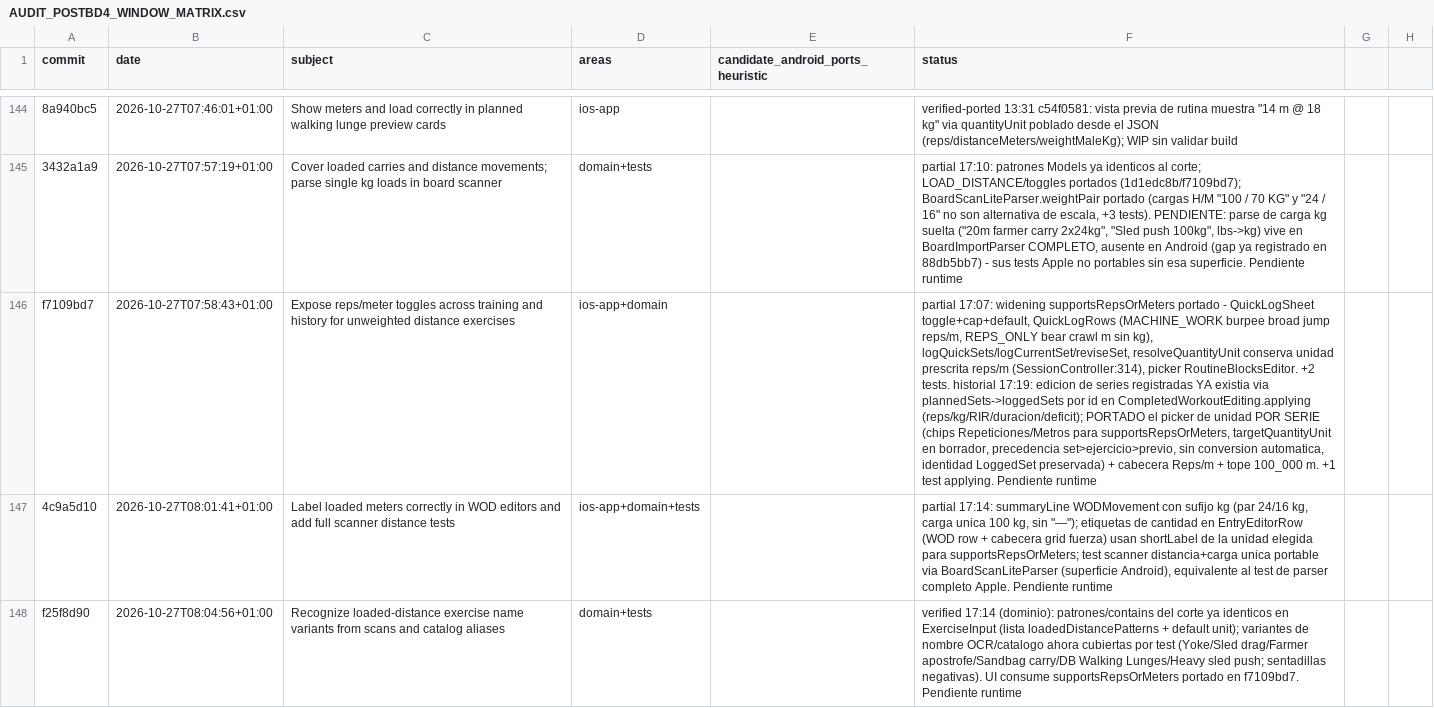
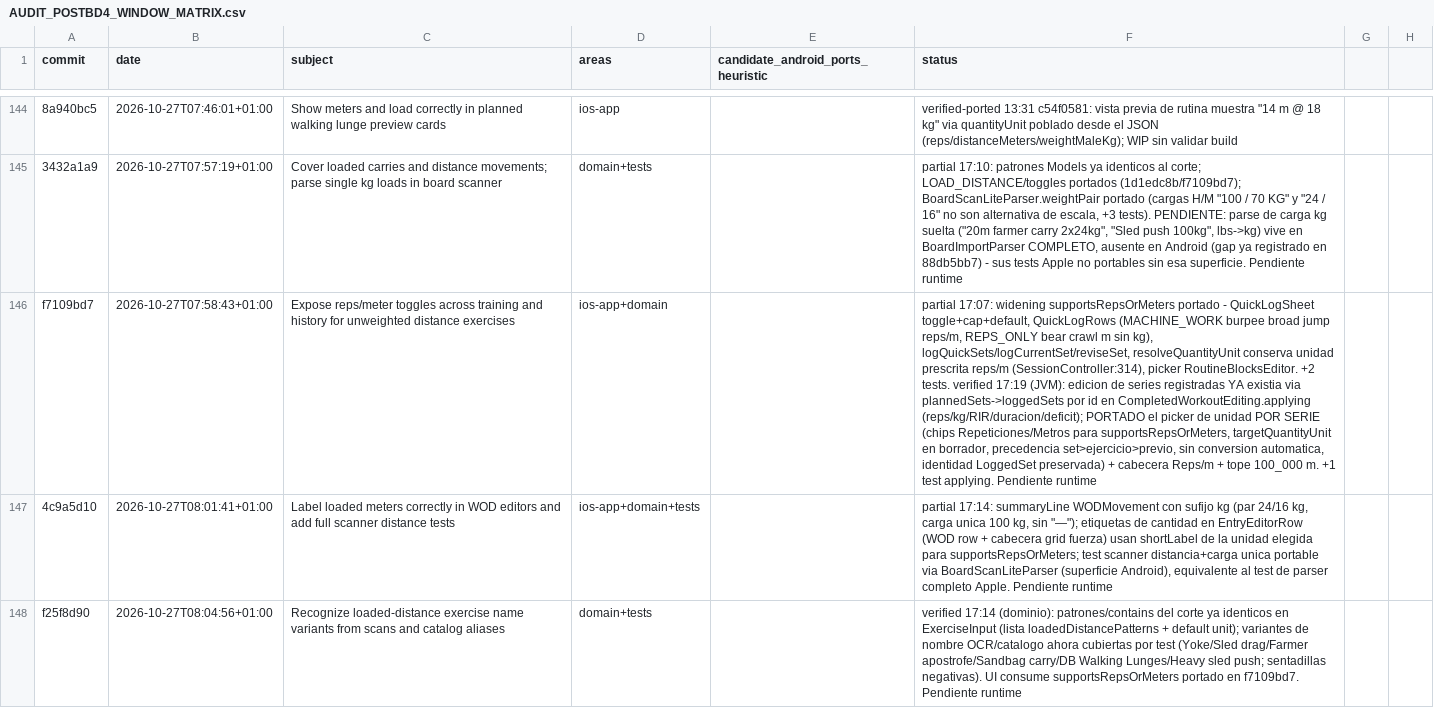
Before and after one commit to rmoya87/repera, a CSV file: android/docs/AUDIT_POSTBD4_WINDOW_MATRIX.csv, drawn as a sheet; only a part is shown, gaps mark what is left out; the diff names each change by its address in the sheet, - before the commit and + after, or states it on an @@ line.

```diff
--- a/android/docs/AUDIT_POSTBD4_WINDOW_MATRIX.csv
+++ b/android/docs/AUDIT_POSTBD4_WINDOW_MATRIX.csv
-F146 (status): …+2 tests. historial 17:19: edicion de…
+F146 (status): …+2 tests. verified 17:19 (JVM): edicion de…
```
Also changed, not shown: 3 other files.
